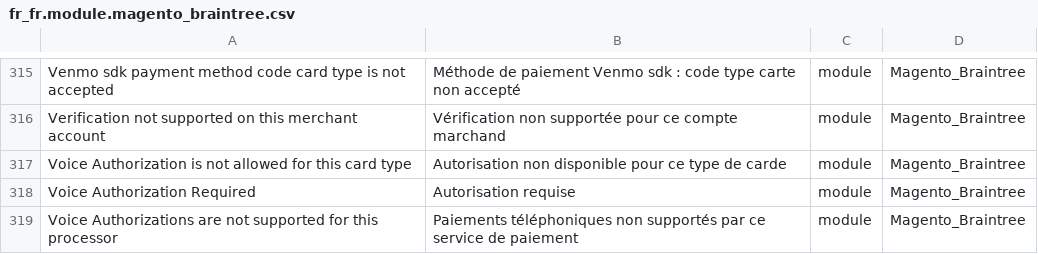
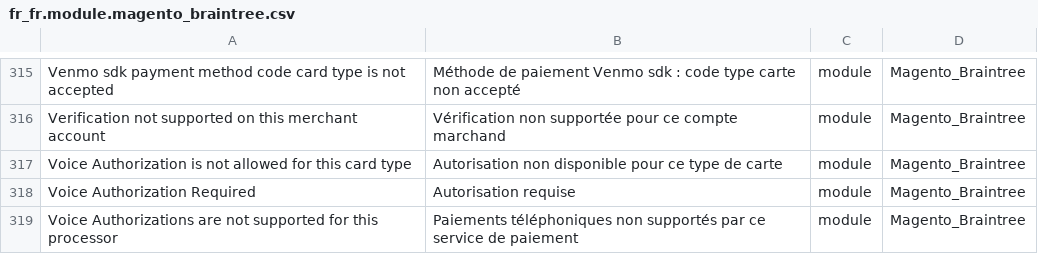
Before and after one commit to Imaginaerum/magento2-language-fr-fr, a CSV file: fr_fr.module.magento_braintree.csv, drawn as a sheet; only a part is shown, gaps mark what is left out.

Commit message:
fix #431

```diff
--- a/fr_fr.module.magento_braintree.csv
+++ b/fr_fr.module.magento_braintree.csv
@@ -316,3 +316,3 @@
 "Verification not supported on this merchant account","Vérification non supportée pour ce compte marchand",module,Magento_Braintree
-"Voice Authorization is not allowed for this card type","Autorisation non disponible pour ce type de carde",module,Magento_Braintree
+"Voice Authorization is not allowed for this card type","Autorisation non disponible pour ce type de carte",module,Magento_Braintree
 "Voice Authorization Required","Autorisation requise",module,Magento_Braintree
```
